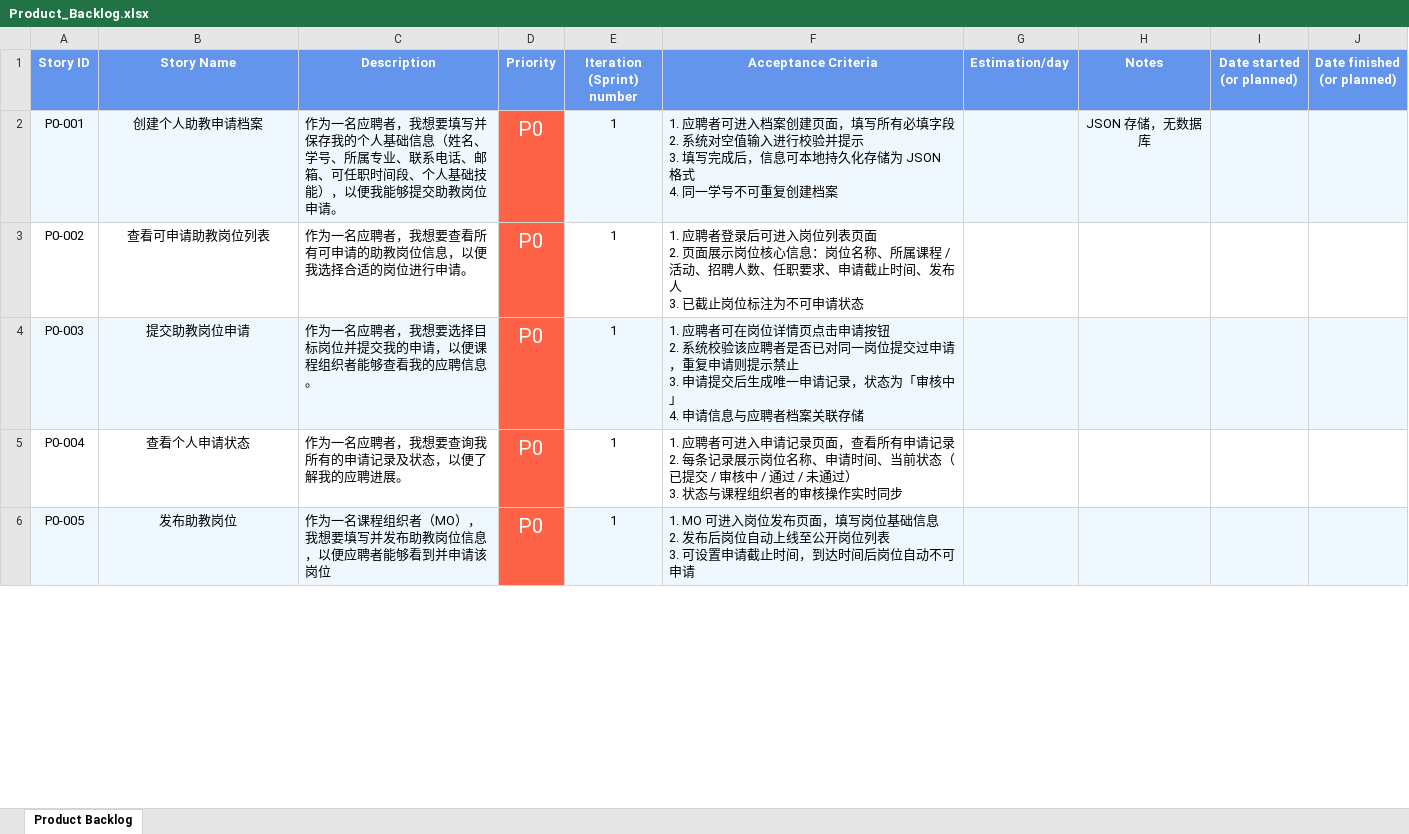
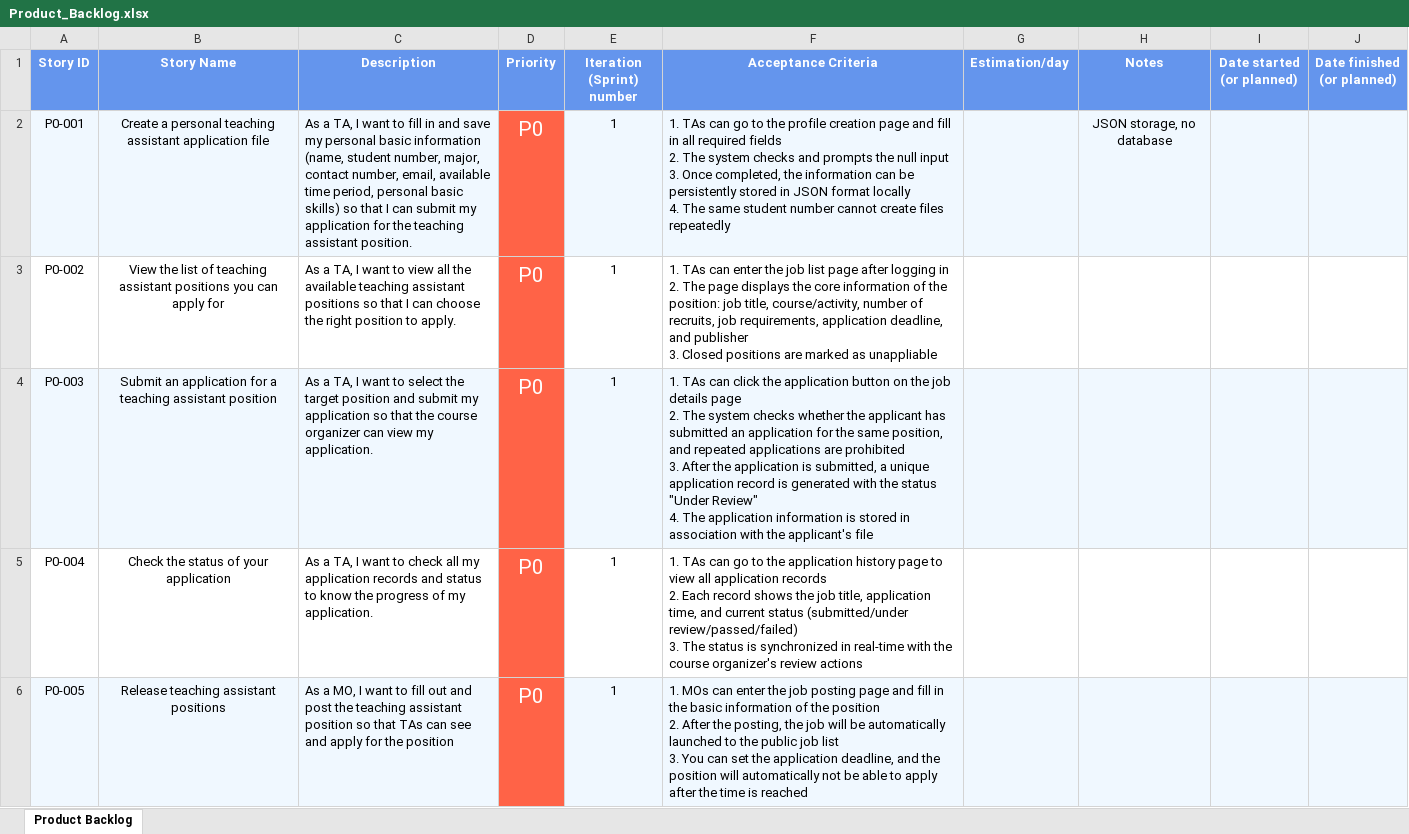
Before and after one commit to Yuxuanwwang/Group17_EBU6304_2526, an Excel workbook: Product_Backlog.xlsx, sheet Product Backlog, drawn as a sheet; only a part is shown; values as stored, in another font and other column widths than the file's, no borders; table styles not drawn; ↵ is a line break in a cell; the diff covers the shown part only; the diff names each change by its address in the sheet, - before the commit and + after, or states it on an @@ line.

Commit message:
The third edition of the product backlog with prioritization has been translated into English, and adjustments have been made to the wording

```diff
--- a/Product_Backlog.xlsx (sheet Product Backlog)
+++ b/Product_Backlog.xlsx (sheet Product Backlog)
-B2 (Story Name): 创建个人助教申请档案
+B2 (Story Name): Create a personal teaching assistant application file
-C2 (Description): 作为一名应聘者，我想要填写并保存我的个人基础信息（姓名、学号、所属专业、联系电话、邮箱、可任职时间段、个人基础技能），以便我能够提交助教岗位申请。
+C2 (Description): As a TA, I want to fill in and save my personal basic information (name, student number, major, contact number, email, available time period, personal basic skills) so that I can submit my application for the teaching assistant position.
-F2 (Acceptance Criteria): 1. 应聘者可进入档案创建页面，填写所有必填字段 ↵ 2. 系统对空值输入进行校验并提示 ↵ 3. 填写完成后，信息可本地持久化存储为 JSON 格式 ↵ 4. 同一学号不可重复创建档案
+F2 (Acceptance Criteria): 1. TAs can go to the profile creation page and fill in all required fields ↵ 2. The system checks and prompts the null input ↵ 3. Once completed, the information can be persistently stored in JSON format locally ↵ 4. The same student number cannot create files repeatedly
-H2 (Notes): JSON 存储，无数据库
+H2 (Notes): JSON storage, no database
-B3 (Story Name): 查看可申请助教岗位列表
+B3 (Story Name): View the list of teaching assistant positions you can apply for
-C3 (Description): 作为一名应聘者，我想要查看所有可申请的助教岗位信息，以便我选择合适的岗位进行申请。
+C3 (Description): As a TA, I want to view all the available teaching assistant positions so that I can choose the right position to apply.
-F3 (Acceptance Criteria): 1. 应聘者登录后可进入岗位列表页面 ↵ 2. 页面展示岗位核心信息：岗位名称、所属课程 / 活动、招聘人数、任职要求、申请截止时间、发布人 ↵ 3. 已截止岗位标注为不可申请状态
+F3 (Acceptance Criteria): 1. TAs can enter the job list page after logging in ↵ 2. The page displays the core information of the position: job title, course/activity, number of recruits, job requirements, application deadline, and publisher ↵ 3. Closed positions are marked as unappliable
-B4 (Story Name): 提交助教岗位申请
+B4 (Story Name): Submit an application for a teaching assistant position
-C4 (Description): 作为一名应聘者，我想要选择目标岗位并提交我的申请，以便课程组织者能够查看我的应聘信息。
+C4 (Description): As a TA, I want to select the target position and submit my application so that the course organizer can view my application.
-F4 (Acceptance Criteria): 1. 应聘者可在岗位详情页点击申请按钮 ↵ 2. 系统校验该应聘者是否已对同一岗位提交过申请，重复申请则提示禁止 ↵ 3. 申请提交后生成唯一申请记录，状态为「审核中」 ↵ 4. 申请信息与应聘者档案关联存储
+F4 (Acceptance Criteria): 1. TAs can click the application button on the job details page ↵ 2. The system checks whether the applicant has submitted an application for the same position, and repeated applications are prohibited ↵ 3. After the application is submitted, a unique application record is generated with the status "Under Review" ↵ 4. The application information is stored in association with the applicant's file
-B5 (Story Name): 查看个人申请状态
+B5 (Story Name): Check the status of your application
-C5 (Description): 作为一名应聘者，我想要查询我所有的申请记录及状态，以便了解我的应聘进展。
+C5 (Description): As a TA, I want to check all my application records and status to know the progress of my application.
-F5 (Acceptance Criteria): 1. 应聘者可进入申请记录页面，查看所有申请记录 ↵ 2. 每条记录展示岗位名称、申请时间、当前状态（已提交 / 审核中 / 通过 / 未通过） ↵ 3. 状态与课程组织者的审核操作实时同步
+F5 (Acceptance Criteria): 1. TAs can go to the application history page to view all application records ↵ 2. Each record shows the job title, application time, and current status (submitted/under review/passed/failed) ↵ 3. The status is synchronized in real-time with the course organizer's review actions
-B6 (Story Name): 发布助教岗位
+B6 (Story Name): Release teaching assistant positions
-C6 (Description): 作为一名课程组织者（MO），我想要填写并发布助教岗位信息，以便应聘者能够看到并申请该岗位
+C6 (Description): As a MO, I want to fill out and post the teaching assistant position so that TAs can see and apply for the position
-F6 (Acceptance Criteria): 1. MO 可进入岗位发布页面，填写岗位基础信息 ↵ 2. 发布后岗位自动上线至公开岗位列表 ↵ 3. 可设置申请截止时间，到达时间后岗位自动不可申请
+F6 (Acceptance Criteria): 1. MOs can enter the job posting page and fill in the basic information of the position ↵ 2. After the posting, the job will be automatically launched to the public job list ↵ 3. You can set the application deadline, and the position will automatically not be able to apply after the time is reached
```
Also changed, not shown: 1 added row, 1 removed row and 141 edited cells elsewhere in this sheet.
